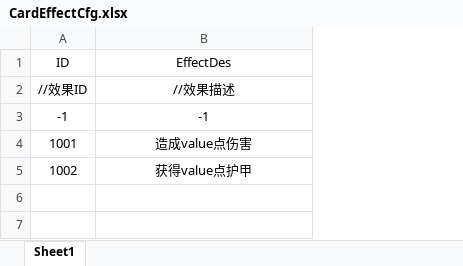
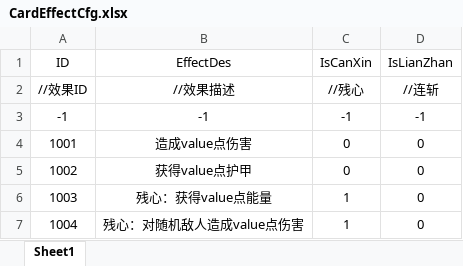
Before and after one commit to Koroshiya71/Slay-the-Touhou-RE, an Excel workbook: Assets/Resources/Cfg/CardEffectCfg.xlsx, sheet Sheet1, drawn as a sheet; values as stored, in another font and other column widths than the file's, no borders; the diff names each change by its address in the sheet, - before the commit and + after, or states it on an @@ line.

```diff
--- a/Assets/Resources/Cfg/CardEffectCfg.xlsx (sheet Sheet1)
+++ b/Assets/Resources/Cfg/CardEffectCfg.xlsx (sheet Sheet1)
+column C (IsCanXin), rows 2-5: //残心 | -1 | 0 | 0
+column D (IsLianZhan), rows 2-5: //连斩 | -1 | 0 | 0
+row 6: 1003 | 残心：获得value点能量 | 1 | 0
+row 7: 1004 | 残心：对随机敌人造成value点伤害 | 1 | 0
```
Also changed, not shown: Assets/Resources/Cfg/CardDataCfg.xlsx, 15 other files.
